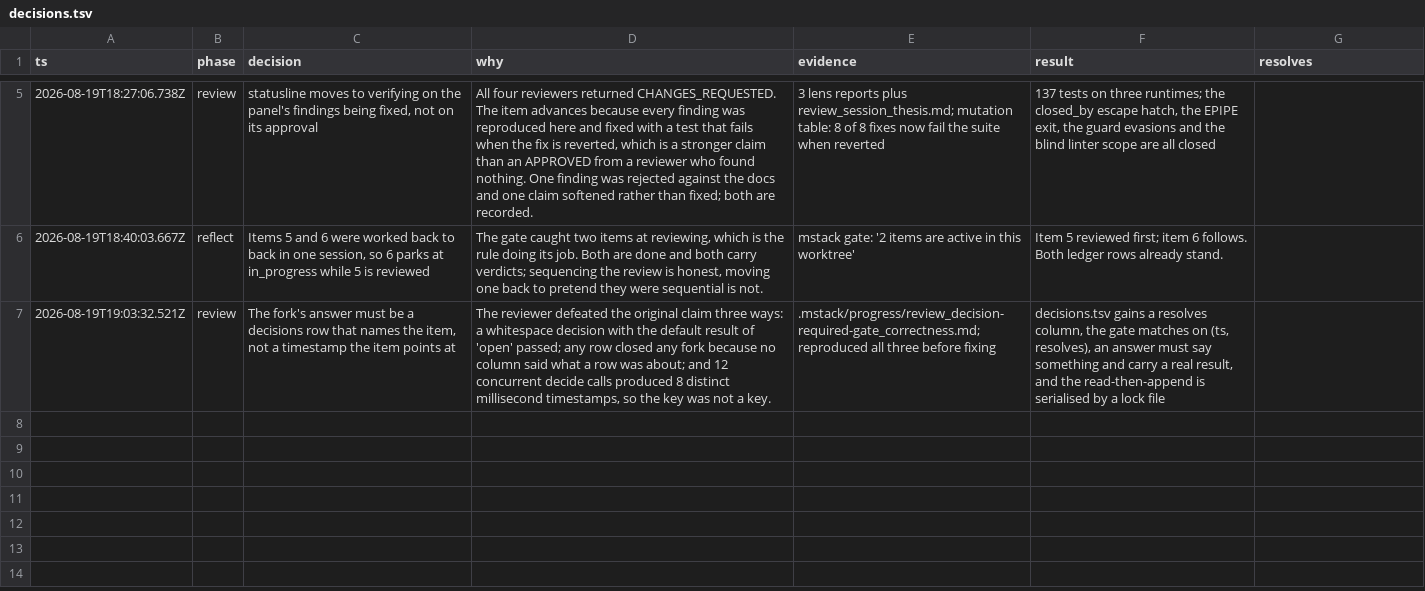
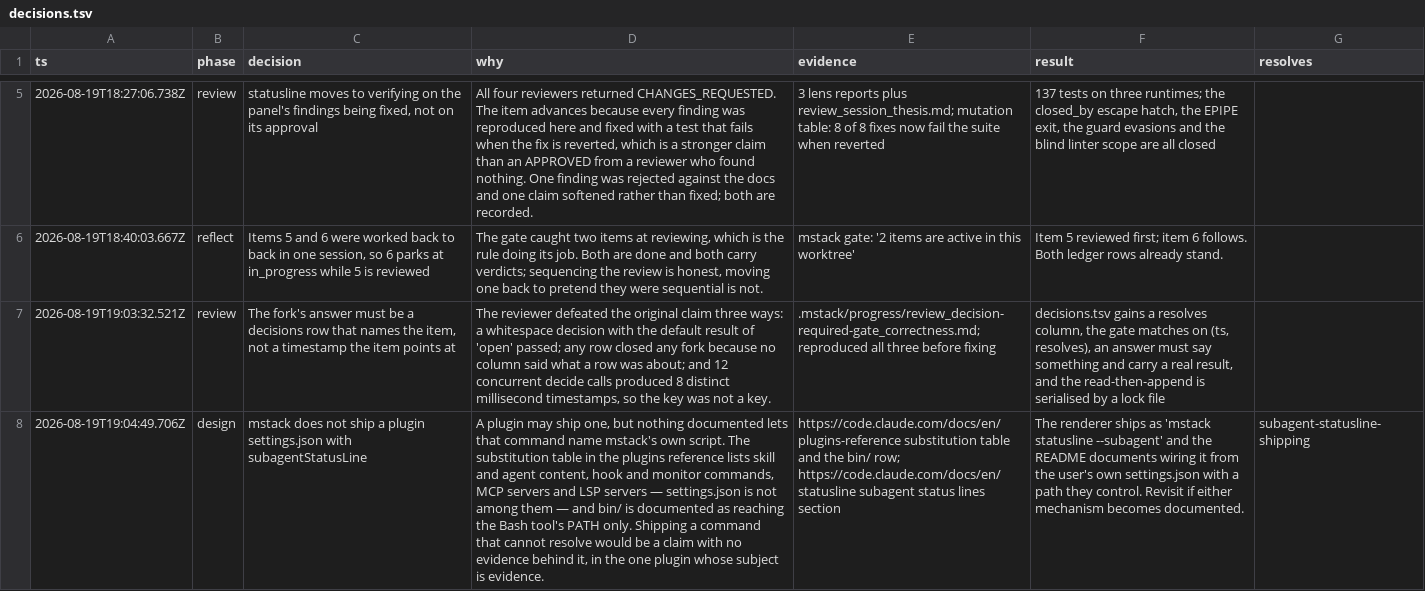
Before and after one commit to romerma/mstack, a TSV file: .mstack/decisions.tsv, drawn as a sheet; only a part is shown, gaps mark what is left out; the diff names each change by its address in the sheet, - before the commit and + after, or states it on an @@ line.

Commit message:
chore(mstack): resolve the subagentStatusLine fork against the docs
A plugin may ship one; nothing documented lets that command name its own
script. The substitution table lists skill and agent content, hook and
monitor commands, MCP and LSP servers — settings.json is not among them —
and bin/ reaches the Bash tool's PATH only. Shipping a command that
cannot resolve would be a claim with no evidence, in the one plugin whose
subject is evidence.

Resolved through the fork mechanism itself, which is the first real use
of it outside a test.

```diff
--- a/.mstack/decisions.tsv
+++ b/.mstack/decisions.tsv
+row 8: 2026-08-19T19:04:49.706Z | design | mstack does not ship a plugin settings.json with subagentStatusLine | A plugin may ship one, but nothing documented lets that command name mstack's own script. The substitution table in the plugins reference lists skill and agent content, hook and monitor commands, MCP servers and LSP servers — settings.json is not among them — and bin/ is documented as reaching the Bash tool's PATH only. Shipping a command that cannot resolve would be a claim with no evidence behind it, in the one plugin whose subject is evidence. | https://code.claude.com/docs/en/plugins-reference substitution table and the bin/ row; https://code.claude.com/docs/en/statusline subagent status lines section | The renderer ships as 'mstack statusline --subagent' and the README documents wiring it from the user's own settings.json with a path they control. Revisit if either mechanism becomes documented. | subagent-statusline-shipping
```
Also changed, not shown: 1 other file.
